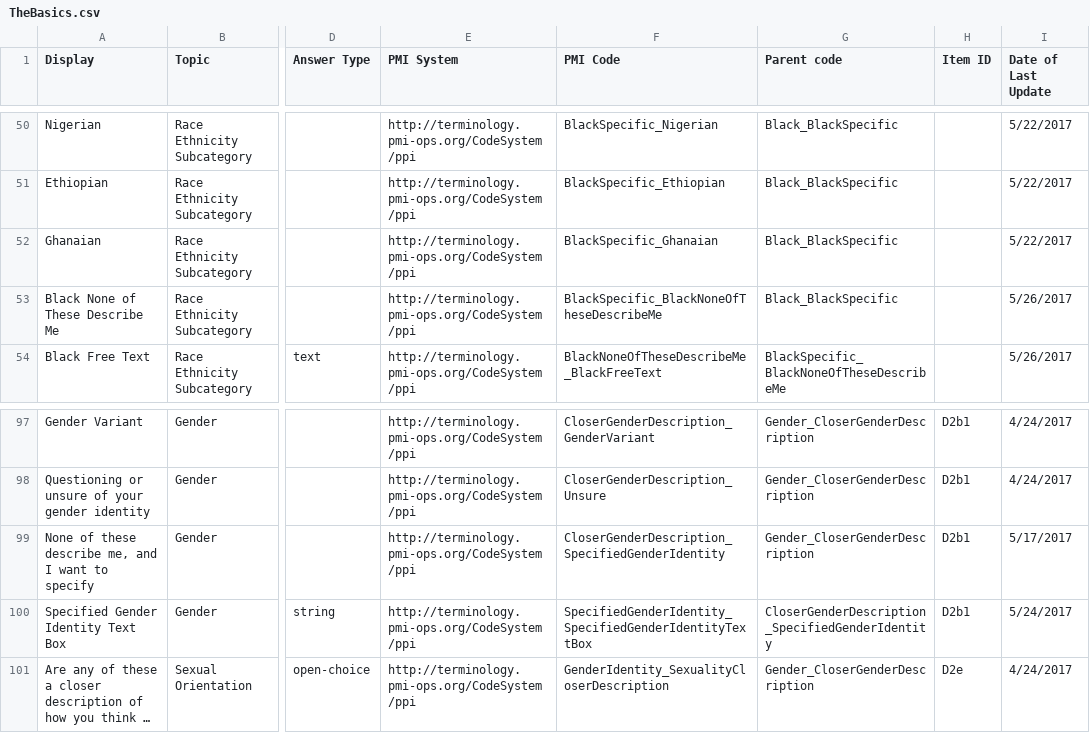
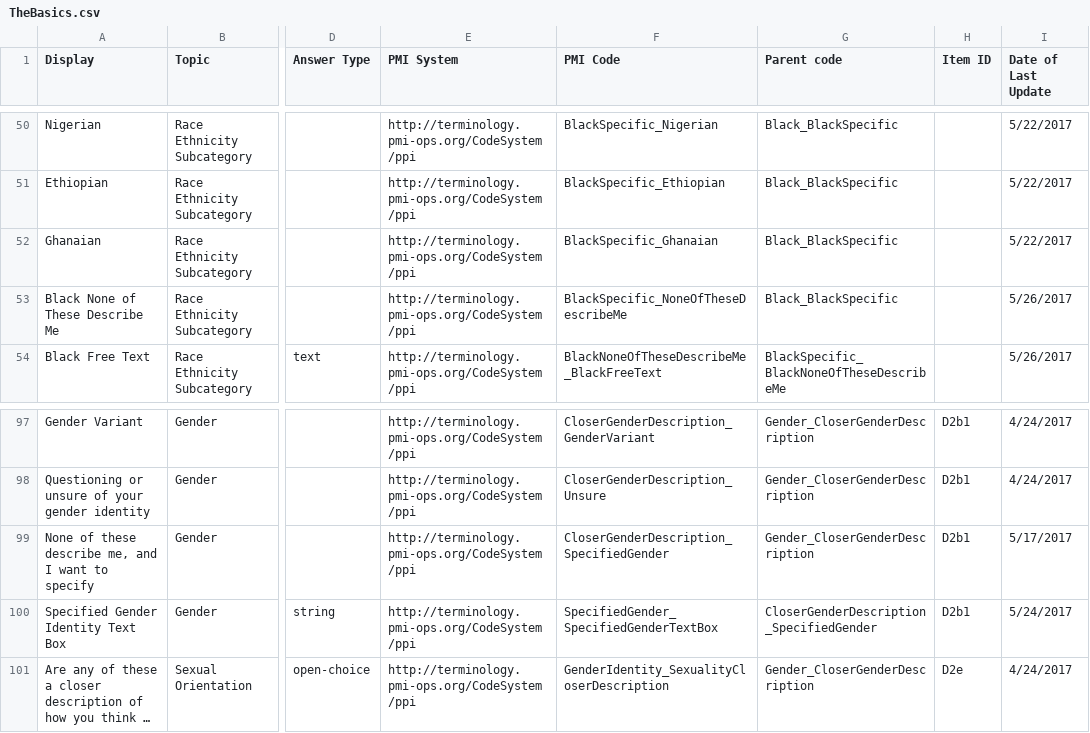
Before and after one commit to all-of-us-terminology/codebook-to-fhir, a CSV file: sheets/TheBasics.csv, drawn as a sheet; only a part is shown, gaps mark what is left out; long unchanged cells end in …; the diff names each change by its address in the sheet, - before the commit and + after, or states it on an @@ line.

```diff
--- a/sheets/TheBasics.csv
+++ b/sheets/TheBasics.csv
-F53 (PMI Code): BlackSpecific_BlackNoneOfTheseDescribeMe
+F53 (PMI Code): BlackSpecific_NoneOfTheseDescribeMe
-F99 (PMI Code): CloserGenderDescription_SpecifiedGenderIdentity
+F99 (PMI Code): CloserGenderDescription_SpecifiedGender
-F100 (PMI Code): SpecifiedGenderIdentity_SpecifiedGenderIdentityTextBox
+F100 (PMI Code): SpecifiedGender_SpecifiedGenderTextBox
-G100 (Parent code): CloserGenderDescription_SpecifiedGenderIdentity
+G100 (Parent code): CloserGenderDescription_SpecifiedGender
```
Also changed, not shown: 4 other files.
